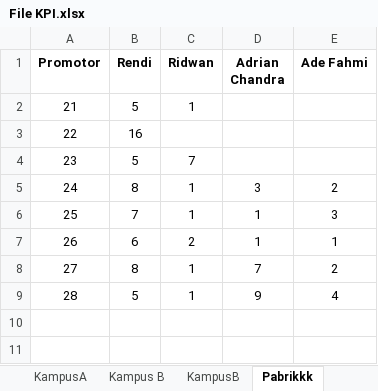
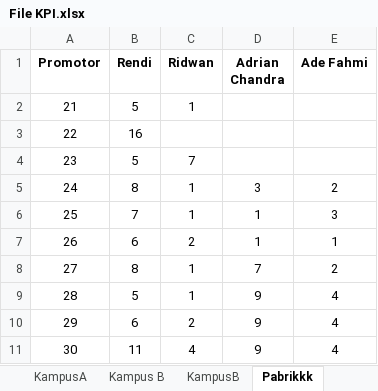
Before and after one commit to yonatandatamaster/yonatan, an Excel workbook: File KPI.xlsx, sheet Pabrikkk, drawn as a sheet; values as stored, in another font and other column widths than the file's, no borders; the diff names each change by its address in the sheet, - before the commit and + after, or states it on an @@ line.

```diff
--- a/File KPI.xlsx (sheet Pabrikkk)
+++ b/File KPI.xlsx (sheet Pabrikkk)
+row 10: 29 | 6 | 2 | 9 | 4
+row 11: 30 | 11 | 4 | 9 | 4
```
Also changed, not shown: sheet Pemukiman, sheet calc, sheet Pasar - Terminal, sheet Ojol, sheet Pabrik, formulas that keep their value.
